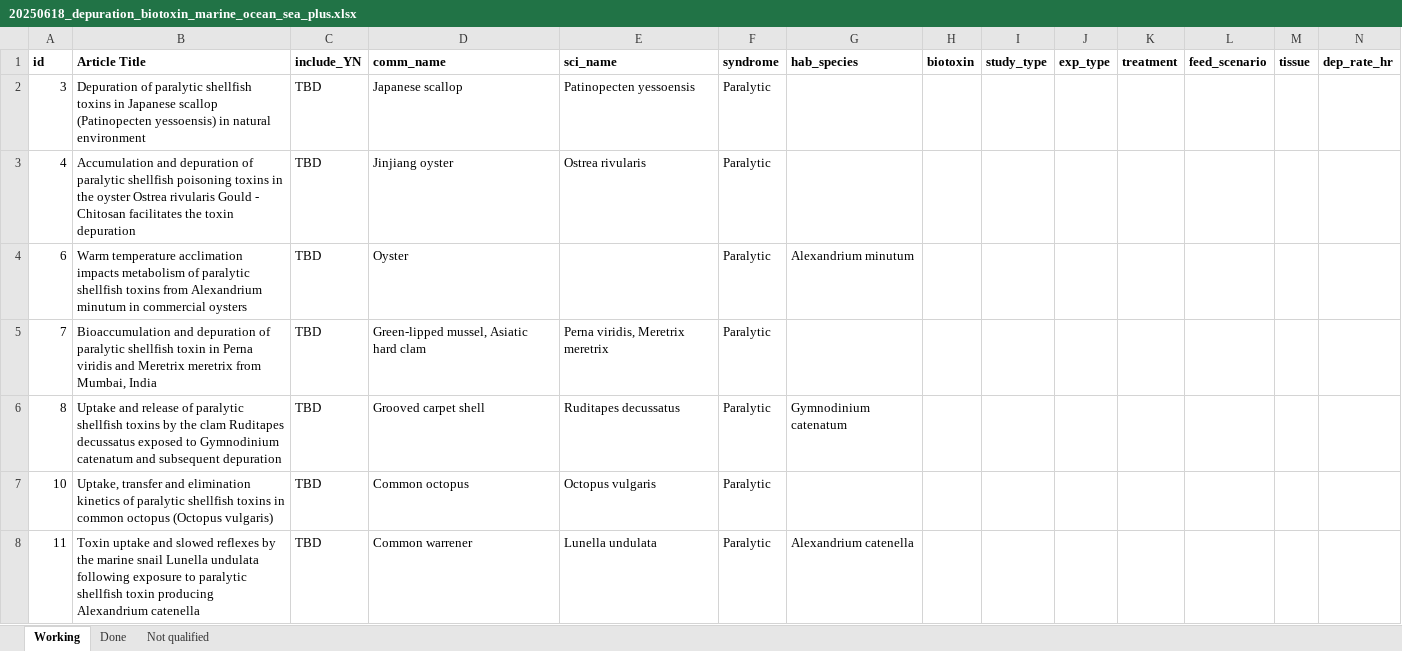
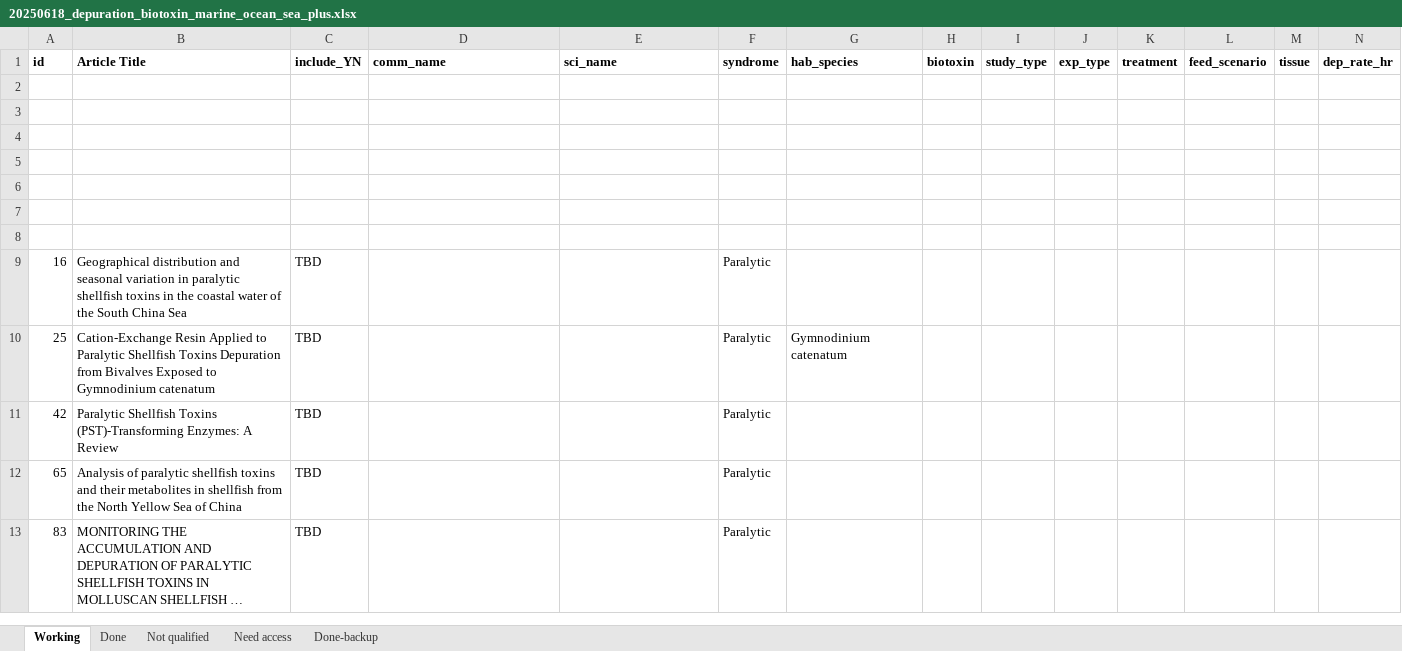
Before and after one commit to cfree14/hab_depuration, an Excel workbook: data/lit_review/raw/20250618_depuration_biotoxin_marine_ocean_sea_plus.xlsx, sheet Working, drawn as a sheet; only a part is shown; the shorter side is filled out with more unchanged rows; long unchanged cells end in …; values as stored, in another font and other column widths than the file's, no borders; rows hold the shown columns only; the diff covers the shown part only; the diff names each change by its address in the sheet, - before the commit and + after, or states it on an @@ line.

```diff
--- a/data/lit_review/raw/20250618_depuration_biotoxin_marine_ocean_sea_plus.xlsx (sheet Working)
+++ b/data/lit_review/raw/20250618_depuration_biotoxin_marine_ocean_sea_plus.xlsx (sheet Working)
+sheet tab: Need access
+sheet tab: Done-backup
-row 2: 3 | Depuration of paralytic shellfish toxins in Japanese scallop (Patinopecten yessoensis) in natural environment | TBD | Japanese scallop | Patinopecten yessoensis | Paralytic
+row 2: (empty)
-row 3: 4 | Accumulation and depuration of paralytic shellfish poisoning toxins in the oyster Ostrea rivularis Gould - Chitosan facilitates the toxin depuration | TBD | Jinjiang oyster | Ostrea rivularis | Paralytic
+row 3: (empty)
-row 4: 6 | Warm temperature acclimation impacts metabolism of paralytic shellfish toxins from Alexandrium minutum in commercial oysters | TBD | Oyster |  | Paralytic | Alexandrium minutum
+row 4: (empty)
-row 5: 7 | Bioaccumulation and depuration of paralytic shellfish toxin in Perna viridis and Meretrix meretrix from Mumbai, India | TBD | Green-lipped mussel, Asiatic hard clam | Perna viridis, Meretrix meretrix | Paralytic
+row 5: (empty)
-row 6: 8 | Uptake and release of paralytic shellfish toxins by the clam Ruditapes decussatus exposed to Gymnodinium catenatum and subsequent depuration | TBD | Grooved carpet shell | Ruditapes decussatus | Paralytic | Gymnodinium catenatum
+row 6: (empty)
-row 7: 10 | Uptake, transfer and elimination kinetics of paralytic shellfish toxins in common octopus (Octopus vulgaris) | TBD | Common octopus | Octopus vulgaris | Paralytic
+row 7: (empty)
-row 8: 11 | Toxin uptake and slowed reflexes by the marine snail Lunella undulata following exposure to paralytic shellfish toxin producing Alexandrium catenella | TBD | Common warrener | Lunella undulata | Paralytic | Alexandrium catenella
+row 8: (empty)
```
Also changed, not shown: 1 added row, 41 removed rows, 4 edited cells and cell formats elsewhere in this sheet, sheet Done, sheet Not qualified, 3 other files.
